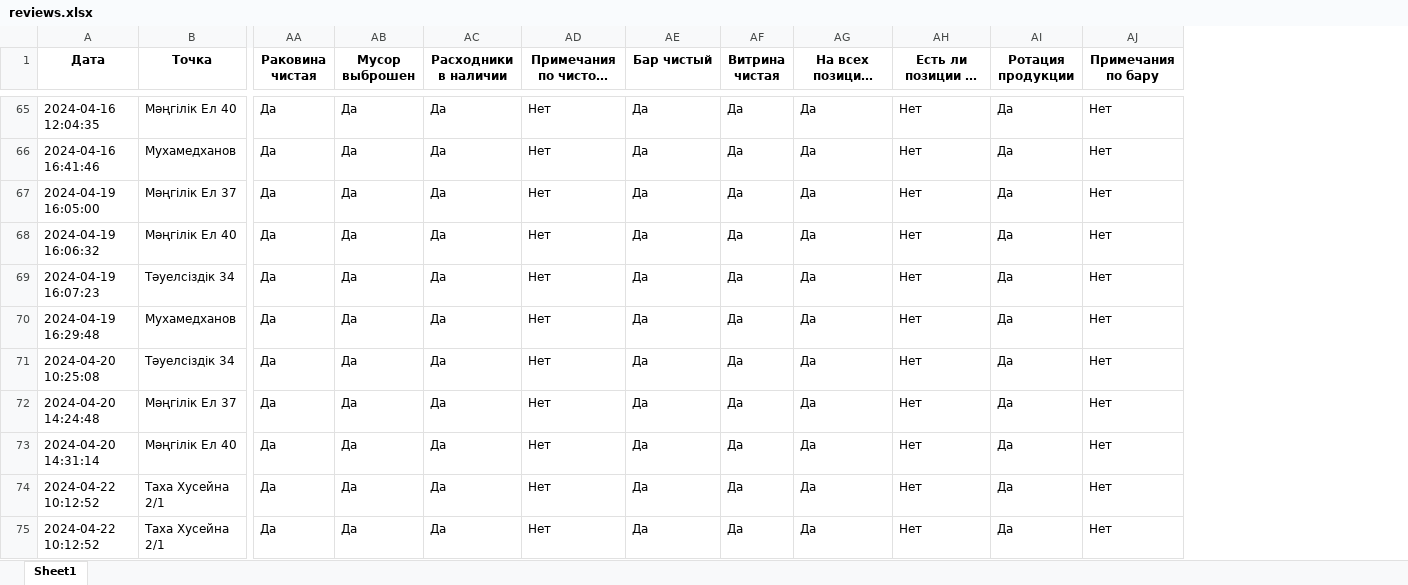
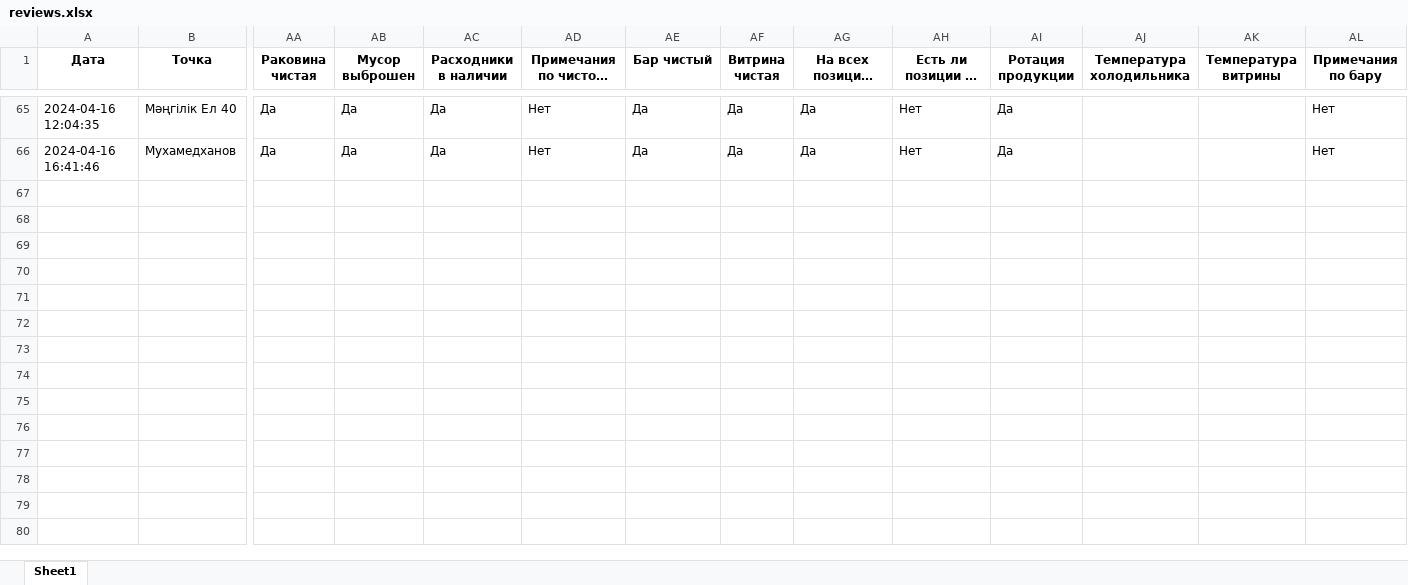
Before and after one commit to karibays/lunacoffee_managers_exam, an Excel workbook: data/reviews.xlsx, sheet Sheet1, drawn as a sheet; only a part is shown, gaps mark what is left out; long unchanged cells end in …; values as stored, in another font and other column widths than the file's, no borders; removed rows and columns are numbered as before the commit, all else as after; rows hold the shown columns only; the diff covers the shown part only; the diff names each change by its address in the sheet, - before the commit and + after, or states it on an @@ line.

```diff
--- a/data/reviews.xlsx (sheet Sheet1)
+++ b/data/reviews.xlsx (sheet Sheet1)
+column AJ (Температура холодильника), empty
+column AK (Температура витрины), empty
-row 67: 2024-04-19 16:05:00 | Мәңгілік Ел 37 | Да | Да | Да | Нет | Да | Да | Да | Нет | Да | Нет
-row 68: 2024-04-19 16:06:32 | Мәңгілік Ел 40 | Да | Да | Да | Нет | Да | Да | Да | Нет | Да | Нет
-row 69: 2024-04-19 16:07:23 | Тәуелсіздік 34 | Да | Да | Да | Нет | Да | Да | Да | Нет | Да | Нет
-row 70: 2024-04-19 16:29:48 | Мухамедханов | Да | Да | Да | Нет | Да | Да | Да | Нет | Да | Нет
-row 71: 2024-04-20 10:25:08 | Тәуелсіздік 34 | Да | Да | Да | Нет | Да | Да | Да | Нет | Да | Нет
-row 72: 2024-04-20 14:24:48 | Мәңгілік Ел 37 | Да | Да | Да | Нет | Да | Да | Да | Нет | Да | Нет
-row 73: 2024-04-20 14:31:14 | Мәңгілік Ел 40 | Да | Да | Да | Нет | Да | Да | Да | Нет | Да | Нет
-row 74: 2024-04-22 10:12:52 | Таха Хусейна 2/1 | Да | Да | Да | Нет | Да | Да | Да | Нет | Да | Нет
-row 75: 2024-04-22 10:12:52 | Таха Хусейна 2/1 | Да | Да | Да | Нет | Да | Да | Да | Нет | Да | Нет
```
Also changed, not shown: 13 removed rows elsewhere in this sheet, 2 other files.
